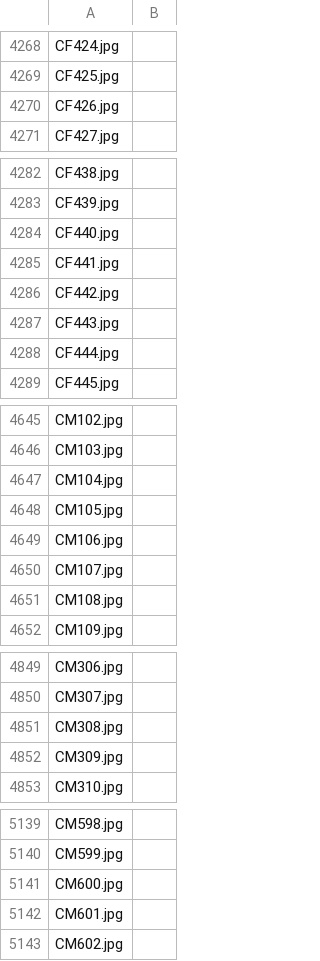
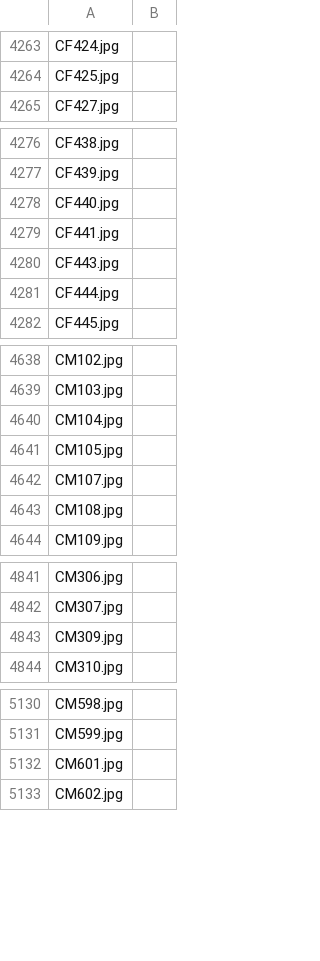
Before and after one commit to SavSuryansh/IDAI-720-01, a CSV file: data/pool.csv, drawn as a sheet; only a part is shown, gaps mark what is left out; the diff covers the shown part only; the diff names each change by its address in the sheet, - before the commit and + after, or states it on an @@ line.

```diff
--- a/data/pool.csv
+++ b/data/pool.csv
-row 4270: CF426.jpg
-row 4286: CF442.jpg
-row 4649: CM106.jpg
-row 4851: CM308.jpg
-row 5141: CM600.jpg
```
Also changed, not shown: 5 removed rows elsewhere in this file, data/train.csv.
